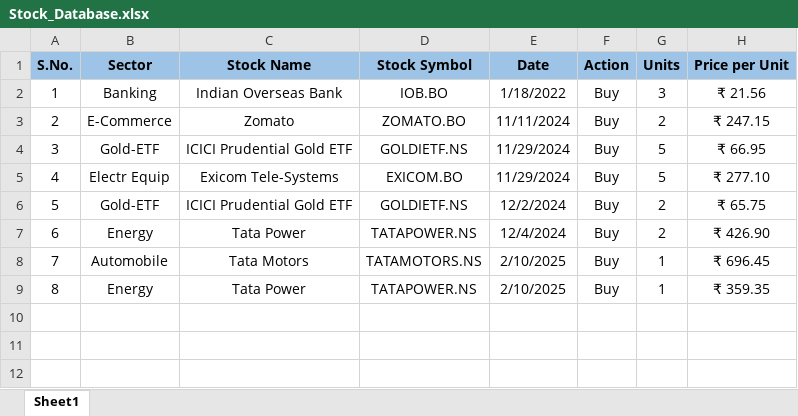
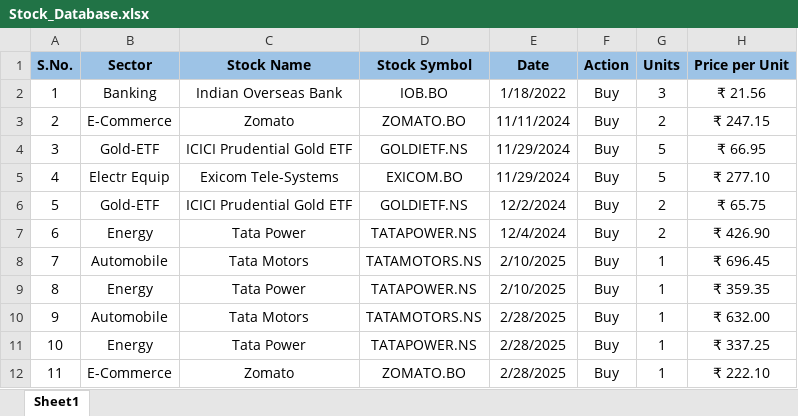
Before and after one commit to pechaathu/Stock_Analysis, an Excel workbook: Stock_Database.xlsx, sheet Sheet1, drawn as a sheet; values as stored, in another font and other column widths than the file's, no borders; the diff names each change by its address in the sheet, - before the commit and + after, or states it on an @@ line.

```diff
--- a/Stock_Database.xlsx (sheet Sheet1)
+++ b/Stock_Database.xlsx (sheet Sheet1)
+row 10: 9 | Automobile | Tata Motors | TATAMOTORS.NS | 2/28/2025 | Buy | 1 | ₹ 632.00
+row 11: 10 | Energy | Tata Power | TATAPOWER.NS | 2/28/2025 | Buy | 1 | ₹ 337.25
+row 12: 11 | E-Commerce | Zomato | ZOMATO.BO | 2/28/2025 | Buy | 1 | ₹ 222.10
```
Also changed, not shown: MutualFund_Database.xlsx, Salary.xlsx.
